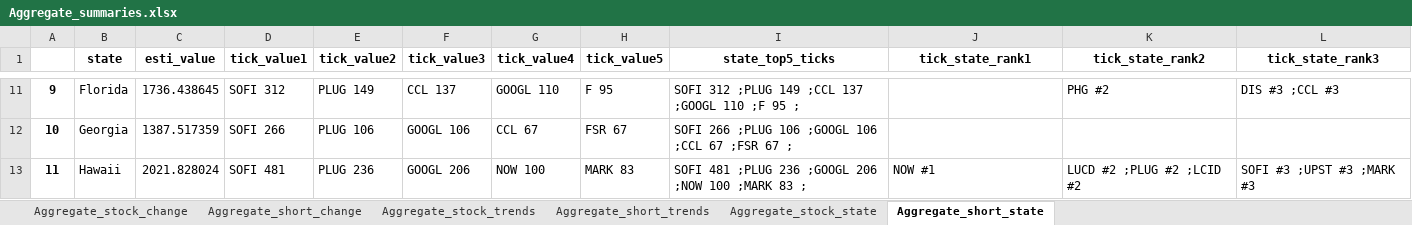
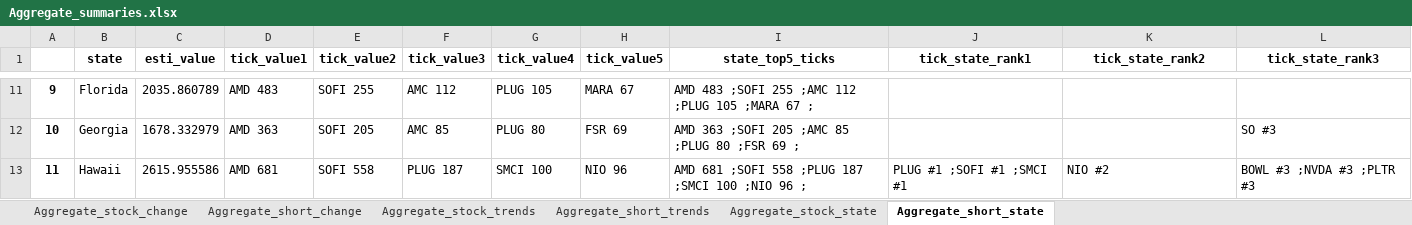
Before and after one commit to datasciencetemple/Trends, an Excel workbook: Aggregate_summaries.xlsx, sheet Aggregate_short_state, drawn as a sheet; only a part is shown, gaps mark what is left out; values as stored, in another font and other column widths than the file's, no borders; the diff covers the shown part only; the diff names each change by its address in the sheet, - before the commit and + after, or states it on an @@ line.

```diff
--- a/Aggregate_summaries.xlsx (sheet Aggregate_short_state)
+++ b/Aggregate_summaries.xlsx (sheet Aggregate_short_state)
-C11 (esti_value): 1736.438645
+C11 (esti_value): 2035.860789
-D11 (tick_value1): SOFI 312
+D11 (tick_value1): AMD 483
-E11 (tick_value2): PLUG 149
+E11 (tick_value2): SOFI 255
-F11 (tick_value3): CCL 137
+F11 (tick_value3): AMC 112
-G11 (tick_value4): GOOGL 110
+G11 (tick_value4): PLUG 105
-H11 (tick_value5): F 95
+H11 (tick_value5): MARA 67
-I11 (state_top5_ticks): SOFI 312 ;PLUG 149 ;CCL 137 ;GOOGL 110 ;F 95 ;
+I11 (state_top5_ticks): AMD 483 ;SOFI 255 ;AMC 112 ;PLUG 105 ;MARA 67 ;
-K11 (tick_state_rank2): PHG #2
+K11 (tick_state_rank2): (empty)
-L11 (tick_state_rank3): DIS #3 ;CCL #3
+L11 (tick_state_rank3): (empty)
-C12 (esti_value): 1387.517359
+C12 (esti_value): 1678.332979
-D12 (tick_value1): SOFI 266
+D12 (tick_value1): AMD 363
-E12 (tick_value2): PLUG 106
+E12 (tick_value2): SOFI 205
-F12 (tick_value3): GOOGL 106
+F12 (tick_value3): AMC 85
-G12 (tick_value4): CCL 67
+G12 (tick_value4): PLUG 80
-H12 (tick_value5): FSR 67
+H12 (tick_value5): FSR 69
-I12 (state_top5_ticks): SOFI 266 ;PLUG 106 ;GOOGL 106 ;CCL 67 ;FSR 67 ;
+I12 (state_top5_ticks): AMD 363 ;SOFI 205 ;AMC 85 ;PLUG 80 ;FSR 69 ;
-L12 (tick_state_rank3): (empty)
+L12 (tick_state_rank3): SO #3
-C13 (esti_value): 2021.828024
+C13 (esti_value): 2615.955586
-D13 (tick_value1): SOFI 481
+D13 (tick_value1): AMD 681
-E13 (tick_value2): PLUG 236
+E13 (tick_value2): SOFI 558
-F13 (tick_value3): GOOGL 206
+F13 (tick_value3): PLUG 187
-G13 (tick_value4): NOW 100
+G13 (tick_value4): SMCI 100
-H13 (tick_value5): MARK 83
+H13 (tick_value5): NIO 96
-I13 (state_top5_ticks): SOFI 481 ;PLUG 236 ;GOOGL 206 ;NOW 100 ;MARK 83 ;
+I13 (state_top5_ticks): AMD 681 ;SOFI 558 ;PLUG 187 ;SMCI 100 ;NIO 96 ;
-J13 (tick_state_rank1): NOW #1
+J13 (tick_state_rank1): PLUG #1 ;SOFI #1 ;SMCI #1
-K13 (tick_state_rank2): LUCD #2 ;PLUG #2 ;LCID #2
+K13 (tick_state_rank2): NIO #2
-L13 (tick_state_rank3): SOFI #3 ;UPST #3 ;MARK #3
+L13 (tick_state_rank3): BOWL #3 ;NVDA #3 ;PLTR #3
```
Also changed, not shown: 404 edited cells elsewhere in this sheet, sheet Aggregate_stock_trends, sheet Aggregate_short_trends, sheet Aggregate_stock_change, sheet Aggregate_short_change, sheet Aggregate_stock_state.
